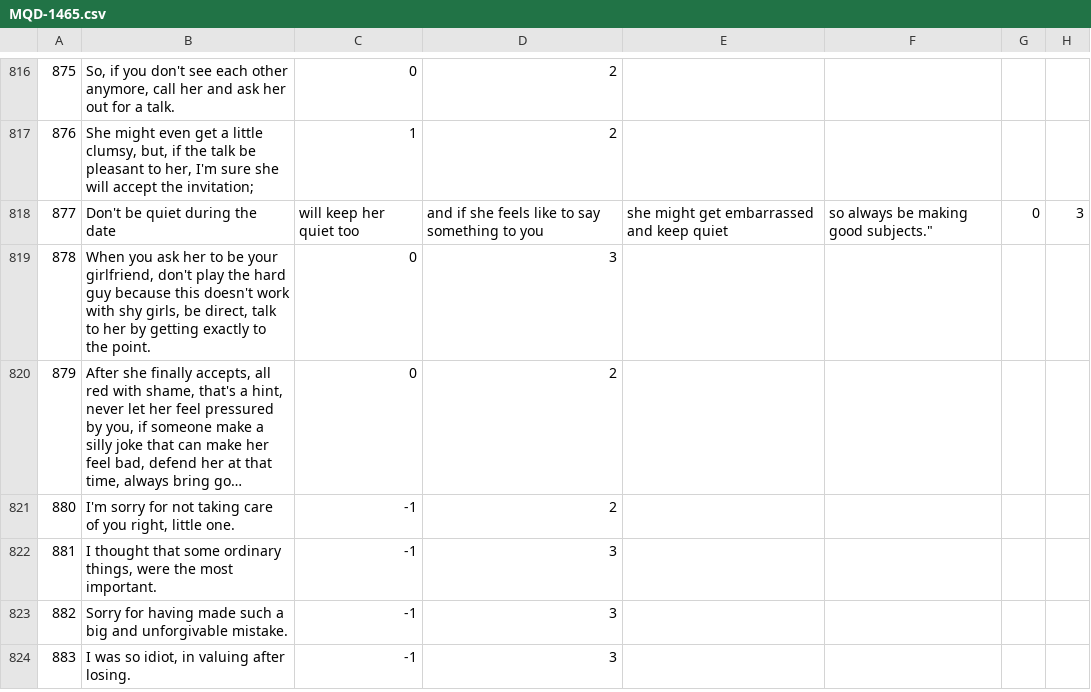
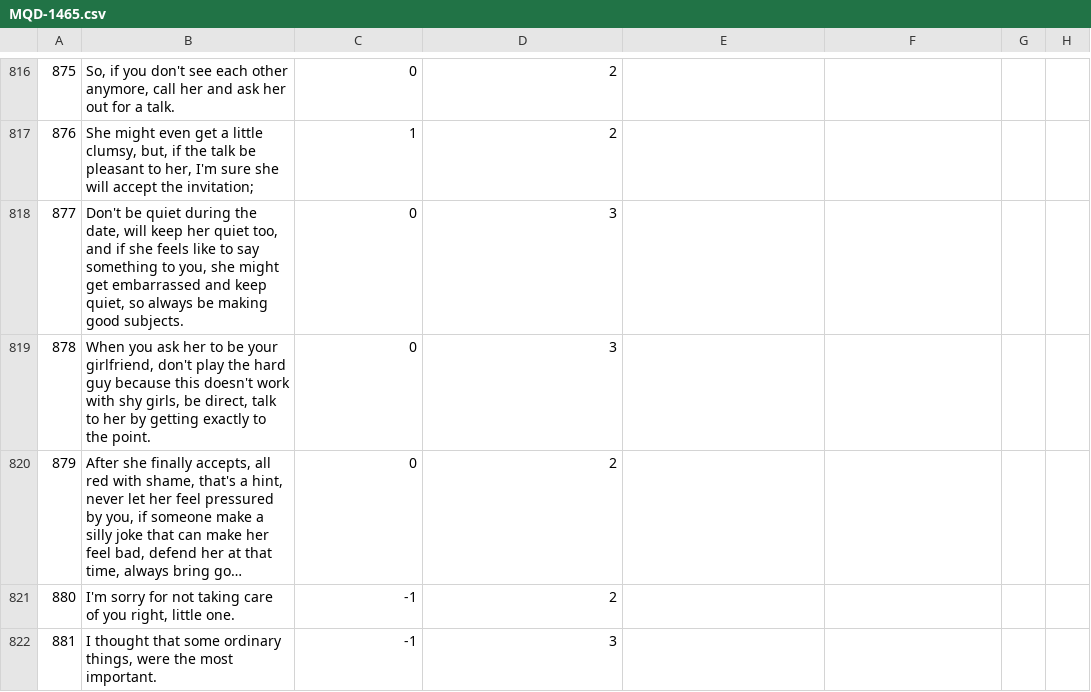
Before and after one commit to AlexanderIan53/AlexanderIan53-HoraComplementar-Traducao, a CSV file: MQD-1465.csv, drawn as a sheet; only a part is shown, gaps mark what is left out; the shorter side is filled out with more unchanged rows; long unchanged cells end in …; the diff covers the shown part only.

```diff
--- a/MQD-1465.csv
+++ b/MQD-1465.csv
@@ -817,3 +817,3 @@
 "876","She might even get a little clumsy, but, if the talk be pleasant to her, I'm sure she will accept the invitation;","1","2"
-"877",""Don't be quiet during the date, will keep her quiet too, and if she feels like to say something to you, she might get embarrassed and keep quiet, so always be making good subjects.","0","3"
+"877","Don't be quiet during the date, will keep her quiet too, and if she feels like to say something to you, she might get embarrassed and keep quiet, so always be making good subjects.","0","3"
 "878","When you ask her to be your girlfriend, don't play the hard guy because this doesn't work with shy girls, be direct, talk to her by getting exactly to the point.","0","3"
```
Also changed, not shown: 25 edited cells elsewhere in this file.
